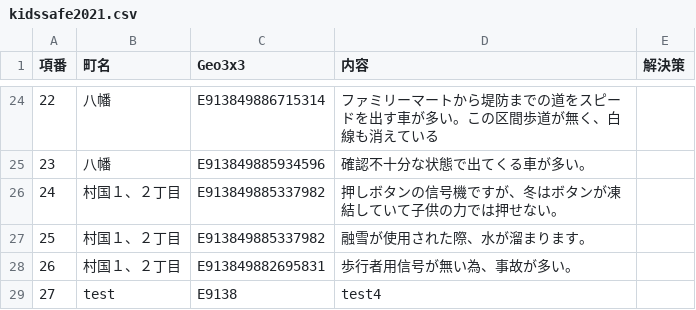
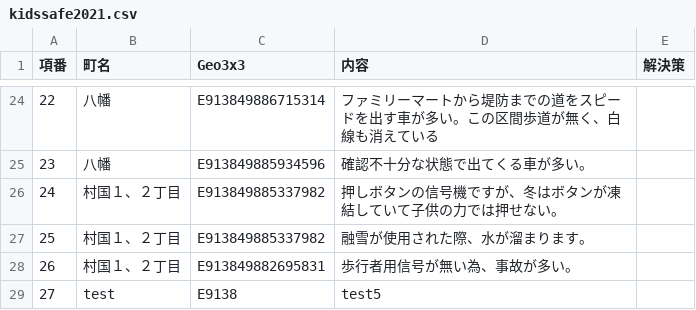
Before and after one commit to code4fukui/kunitaka, a CSV file: kidssafe2021.csv, drawn as a sheet; only a part is shown, gaps mark what is left out.

Commit message:
update

```diff
--- a/kidssafe2021.csv
+++ b/kidssafe2021.csv
@@ -33,2 +33,2 @@
 26,村国１、２丁目,E913849882695831,歩行者用信号が無い為、事故が多い。,
-27,test,E9138,test4,
+27,test,E9138,test5,
```
